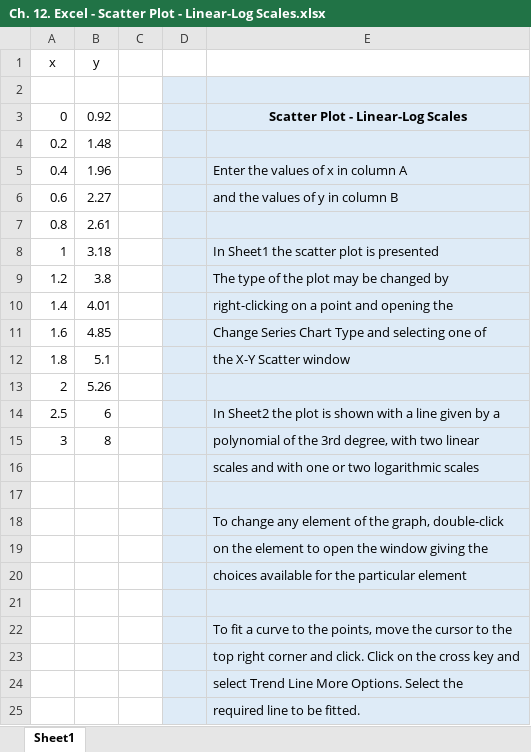
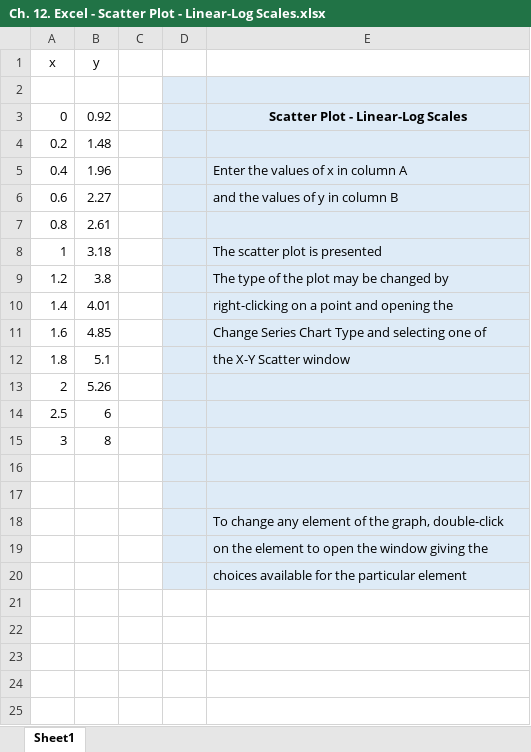
Before and after one commit to aperbook/APER, an Excel workbook: Excel/Ch. 12. Excel - Scatter Plot - Linear-Log Scales.xlsx, sheet Sheet1, drawn as a sheet; values as stored, in another font and other column widths than the file's, no borders; charts and pictures and table styles not drawn; the diff names each change by its address in the sheet, - before the commit and + after, or states it on an @@ line.

```diff
--- a/Excel/Ch. 12. Excel - Scatter Plot - Linear-Log Scales.xlsx (sheet Sheet1)
+++ b/Excel/Ch. 12. Excel - Scatter Plot - Linear-Log Scales.xlsx (sheet Sheet1)
-E8: In Sheet1 the scatter plot is presented
+E8: The scatter plot is presented
-E14: In Sheet2 the plot is shown with a line given by a
+E14: (empty)
-E15: polynomial of the 3rd degree, with two linear
+E15: (empty)
-E16: scales and with one or two logarithmic scales
+E16: (empty)
-row 21: (empty)
-row 22:  |  |  |  | To fit a curve to the points, move the cursor to the
-row 23:  |  |  |  | top right corner and click. Click on the cross key and
-row 24:  |  |  |  | select Trend Line More Options. Select the
-row 25:  |  |  |  | required line to be fitted.
```
Also changed, not shown: Excel/Ch. 07. Excel - Binomial Distribution - Cumulative Probability.xlsx, Excel/Ch. 07. Excel - Normal Distribution - Inverse.xlsx, 5 other files.
